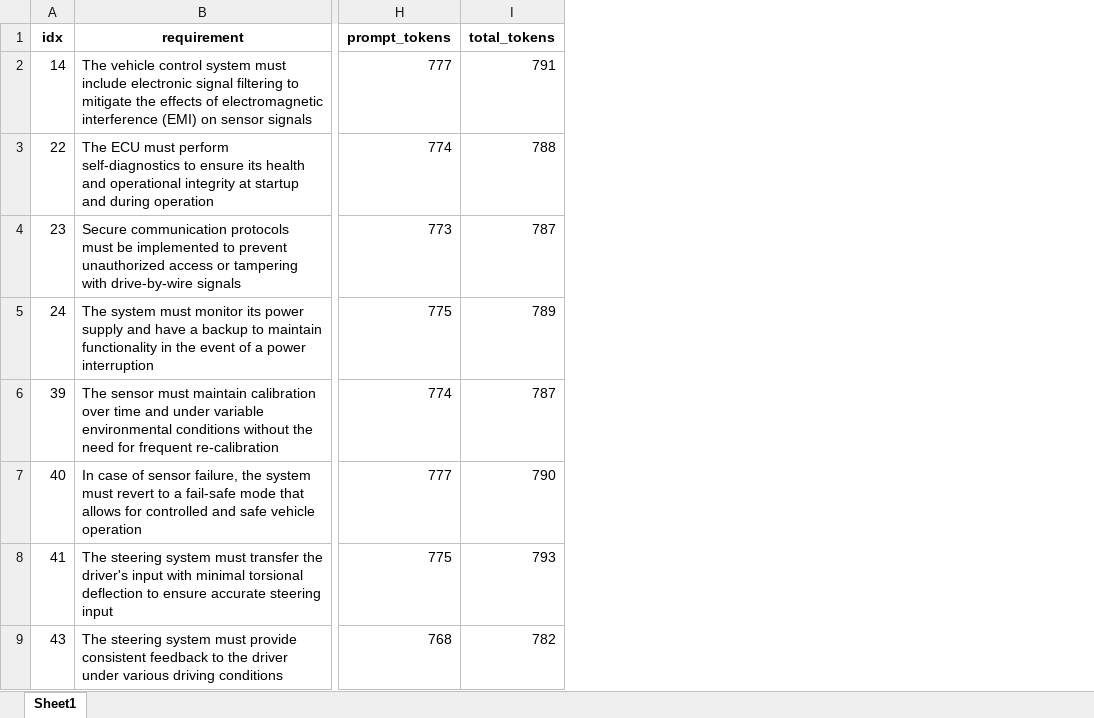
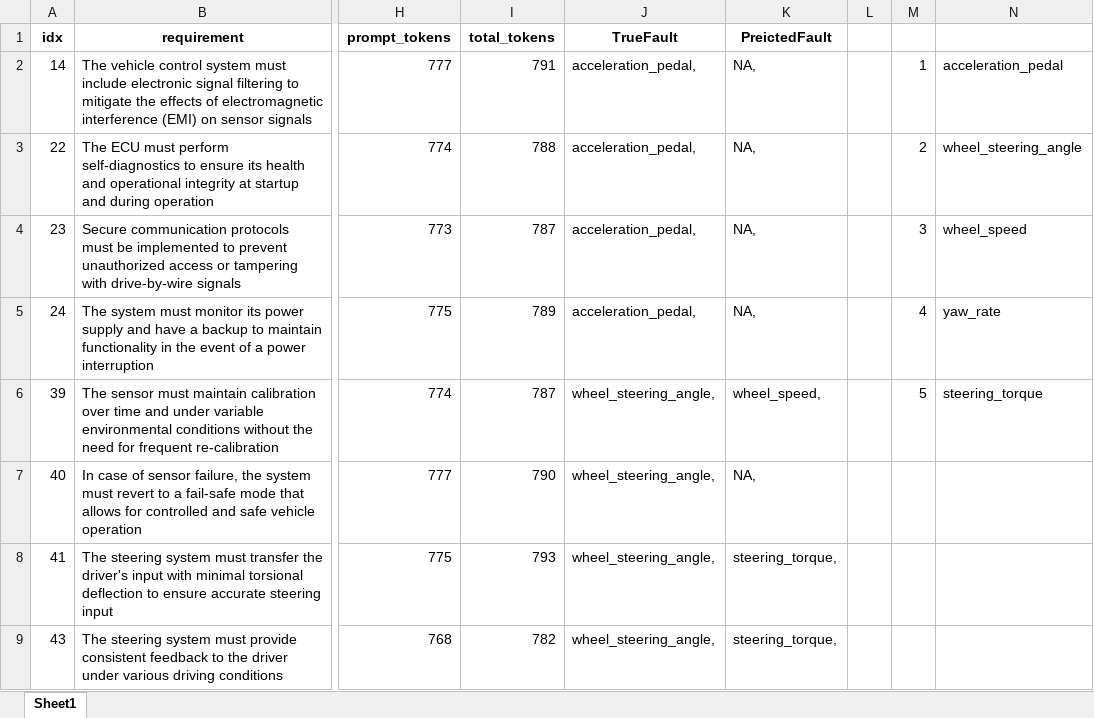
Before and after one commit to ahmadhatahet/hil-fault-test-gen, an Excel workbook: data/incorrect-instances_gpt-35.xlsx, sheet Sheet1, drawn as a sheet; only a part is shown, gaps mark what is left out; values as stored, in another font and other column widths than the file's, no borders; table styles not drawn; the diff names each change by its address in the sheet, - before the commit and + after, or states it on an @@ line.

Commit message:
update file

```diff
--- a/data/incorrect-instances_gpt-35.xlsx (sheet Sheet1)
+++ b/data/incorrect-instances_gpt-35.xlsx (sheet Sheet1)
+column J (TrueFault), rows 2-9: acceleration_pedal, | acceleration_pedal, | acceleration_pedal, | acceleration_pedal, | wheel_steering_angle, | wheel_steering_angle, | wheel_steering_angle, | wheel_steering_angle,
+column K (PreictedFault), rows 2-9: NA, | NA, | NA, | NA, | wheel_speed, | NA, | steering_torque, | steering_torque,
+column L, empty
+column M, rows 2-6: 1 | 2 | 3 | 4 | 5
+column N, rows 2-6: acceleration_pedal | wheel_steering_angle | wheel_speed | yaw_rate | steering_torque
```
